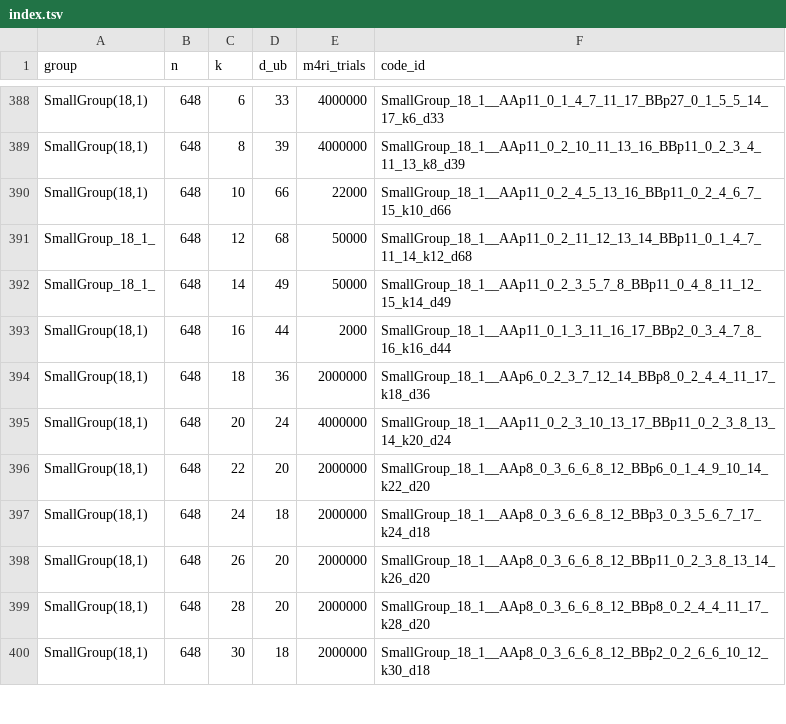
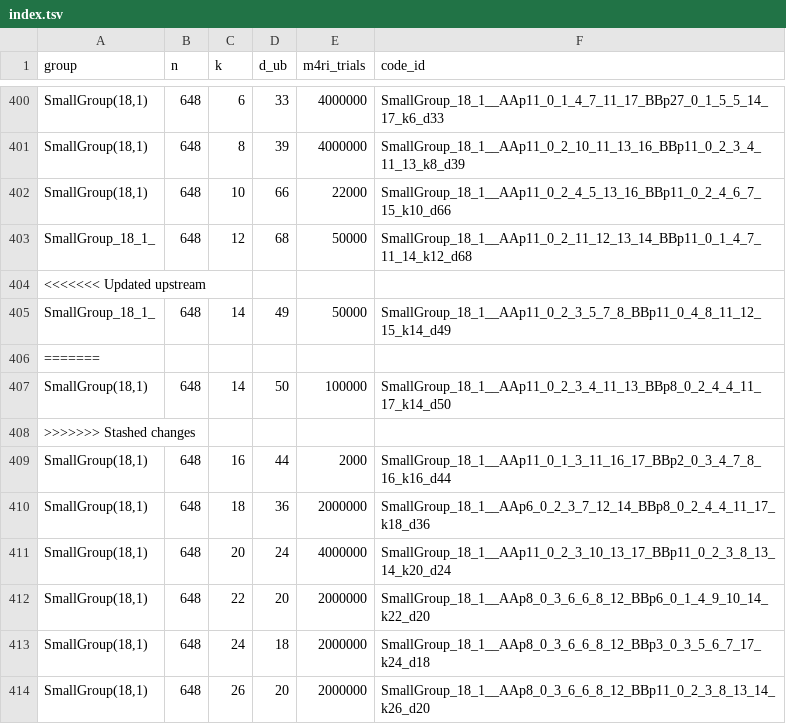
Before and after one commit to aleverrier/qtanner-search, a TSV file: best_codes/index.tsv, drawn as a sheet; only a part is shown, gaps mark what is left out; the shorter side is filled out with more unchanged rows; the diff covers the shown part only.

```diff
--- a/best_codes/index.tsv
+++ b/best_codes/index.tsv
@@ -391,3 +403,7 @@ SmallGroup(18,1)	648	10	66	22000	SmallGroup_18_1__AAp11_0_2_4_5_13_16_BBp11_0_2_
 SmallGroup_18_1_	648	12	68	50000	SmallGroup_18_1__AAp11_0_2_11_12_13_14_BBp11_0_1_4_7_11_14_k12_d68
+<<<<<<< Updated upstream
 SmallGroup_18_1_	648	14	49	50000	SmallGroup_18_1__AAp11_0_2_3_5_7_8_BBp11_0_4_8_11_12_15_k14_d49
+=======
+SmallGroup(18,1)	648	14	50	100000	SmallGroup_18_1__AAp11_0_2_3_4_11_13_BBp8_0_2_4_4_11_17_k14_d50
+>>>>>>> Stashed changes
 SmallGroup(18,1)	648	16	44	2000	SmallGroup_18_1__AAp11_0_1_3_11_16_17_BBp2_0_3_4_7_8_16_k16_d44
```
Also changed, not shown: 12 added rows elsewhere in this file, best_codes/best_by_group_k.tsv, 1 other file.
